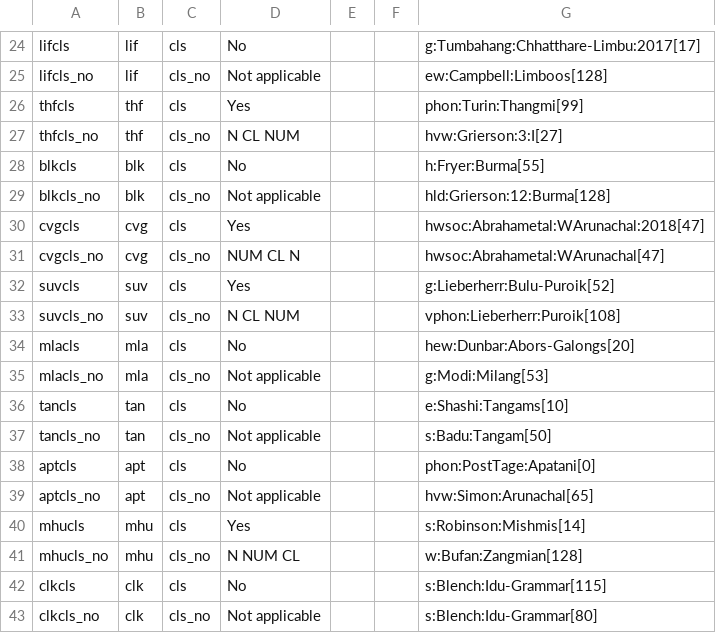
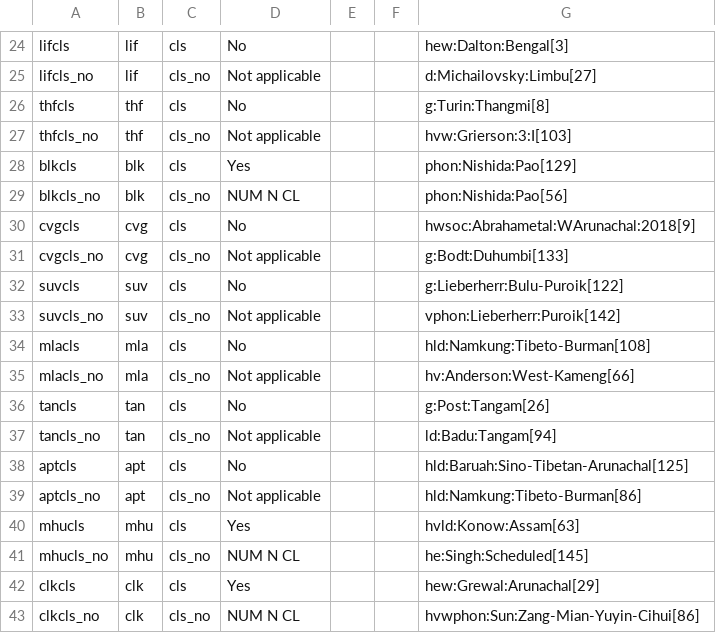
Before and after one commit to fmatter/himmiclex-cldf, a CSV file: cldf/values.csv, drawn as a sheet; only a part is shown, gaps mark what is left out; the diff covers the shown part only; the diff names each change by its address in the sheet, - before the commit and + after, or states it on an @@ line.

```diff
--- a/cldf/values.csv
+++ b/cldf/values.csv
-G24: g:Tumbahang:Chhatthare-Limbu:2017[17]
+G24: hew:Dalton:Bengal[3]
-G25: ew:Campbell:Limboos[128]
+G25: d:Michailovsky:Limbu[27]
-D26: Yes
+D26: No
-G26: phon:Turin:Thangmi[99]
+G26: g:Turin:Thangmi[8]
-D27: N CL NUM
+D27: Not applicable
-G27: hvw:Grierson:3:I[27]
+G27: hvw:Grierson:3:I[103]
-D28: No
+D28: Yes
-G28: h:Fryer:Burma[55]
+G28: phon:Nishida:Pao[129]
-D29: Not applicable
+D29: NUM N CL
-G29: hld:Grierson:12:Burma[128]
+G29: phon:Nishida:Pao[56]
-D30: Yes
+D30: No
-G30: hwsoc:Abrahametal:WArunachal:2018[47]
+G30: hwsoc:Abrahametal:WArunachal:2018[9]
-D31: NUM CL N
+D31: Not applicable
-G31: hwsoc:Abrahametal:WArunachal[47]
+G31: g:Bodt:Duhumbi[133]
-D32: Yes
+D32: No
-G32: g:Lieberherr:Bulu-Puroik[52]
+G32: g:Lieberherr:Bulu-Puroik[122]
-D33: N CL NUM
+D33: Not applicable
-G33: vphon:Lieberherr:Puroik[108]
+G33: vphon:Lieberherr:Puroik[142]
-G34: hew:Dunbar:Abors-Galongs[20]
+G34: hld:Namkung:Tibeto-Burman[108]
-G35: g:Modi:Milang[53]
+G35: hv:Anderson:West-Kameng[66]
-G36: e:Shashi:Tangams[10]
+G36: g:Post:Tangam[26]
-G37: s:Badu:Tangam[50]
+G37: ld:Badu:Tangam[94]
-G38: phon:PostTage:Apatani[0]
+G38: hld:Baruah:Sino-Tibetan-Arunachal[125]
-G39: hvw:Simon:Arunachal[65]
+G39: hld:Namkung:Tibeto-Burman[86]
-G40: s:Robinson:Mishmis[14]
+G40: hvld:Konow:Assam[63]
-D41: N NUM CL
+D41: NUM N CL
-G41: w:Bufan:Zangmian[128]
+G41: he:Singh:Scheduled[145]
-D42: No
+D42: Yes
-G42: s:Blench:Idu-Grammar[115]
+G42: hew:Grewal:Arunachal[29]
-D43: Not applicable
+D43: NUM N CL
-G43: s:Blench:Idu-Grammar[80]
+G43: hvwphon:Sun:Zang-Mian-Yuyin-Cihui[86]
```
Also changed, not shown: 36 edited cells elsewhere in this file, 6 other files.
